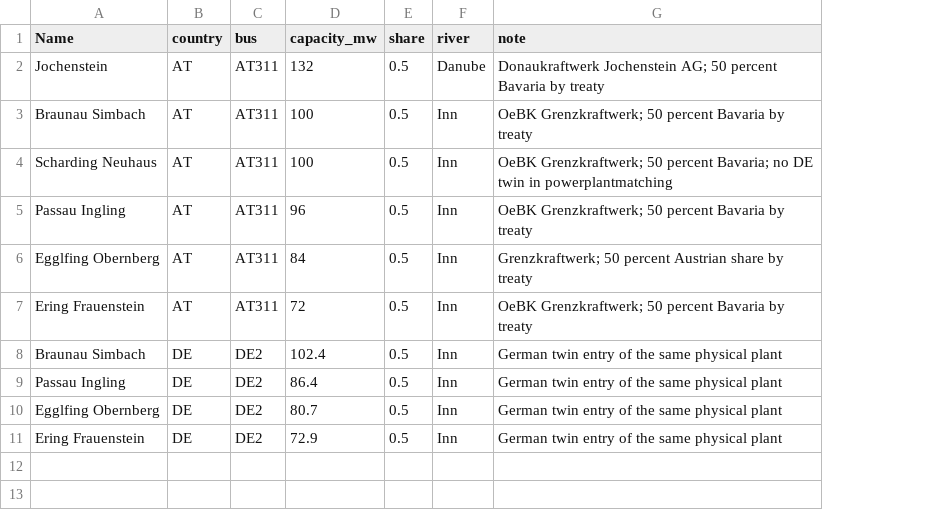
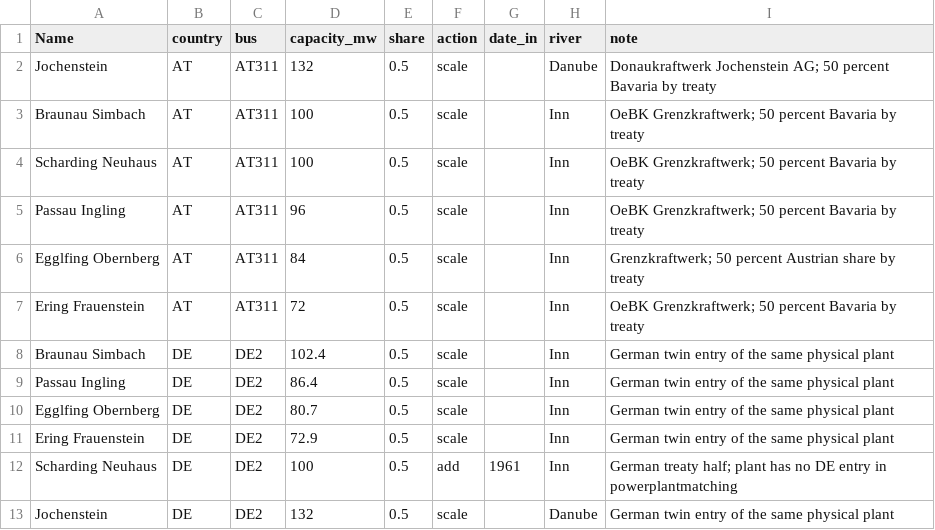
Before and after one commit to AGGM-AG/pypsa-at, a CSV file: data/pypsa-at/grenzkraftwerke_AT.csv, drawn as a sheet; addresses are those after the commit; the diff names each change by its address in the sheet, - before the commit and + after, or states it on an @@ line.

Commit message:
add missing DE counterparts for Grenzkraftwerke

```diff
--- a/data/pypsa-at/grenzkraftwerke_AT.csv
+++ b/data/pypsa-at/grenzkraftwerke_AT.csv
+column F (action), rows 2-11: all scale
+column G (date_in), empty
-I4 (note): …50 percent Bavaria; no DE twin in powerplantmatching
+I4 (note): …50 percent Bavaria by treaty
+row 12: Scharding Neuhaus | DE | DE2 | 100 | 0.5 | add | 1961 | Inn | German treaty half; plant has no DE entry in powerplantmatching
+row 13: Jochenstein | DE | DE2 | 132 | 0.5 | scale |  | Danube | German twin entry of the same physical plant
```
Also changed, not shown: 1 other file.
